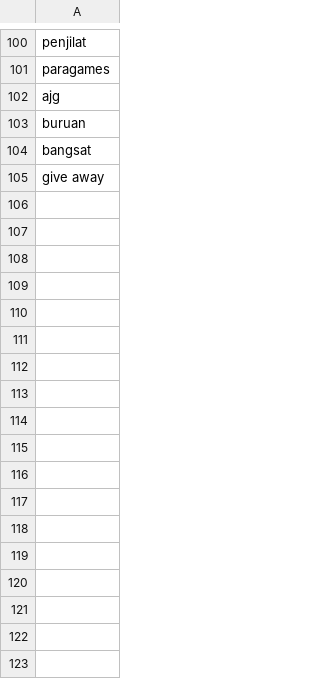
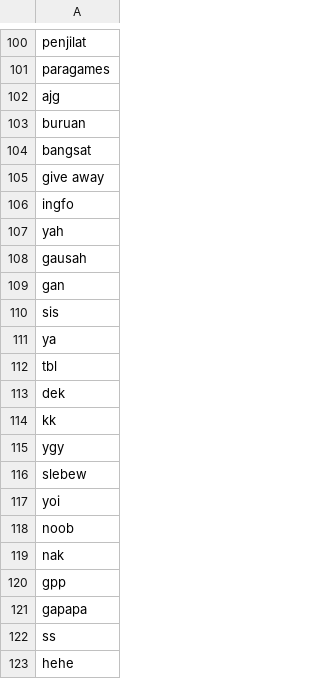
Before and after one commit to Braincore-id/IndoTWEEST, a CSV file: stopwords_twitter.csv, drawn as a sheet; only a part is shown, gaps mark what is left out; the diff names each change by its address in the sheet, - before the commit and + after, or states it on an @@ line.

```diff
--- a/stopwords_twitter.csv
+++ b/stopwords_twitter.csv
+row 106: ingfo
+row 107: yah
+row 108: gausah
+row 109: gan
+row 110: sis
+row 111: ya
+row 112: tbl
+row 113: dek
+row 114: kk
+row 115: ygy
+row 116: slebew
+row 117: yoi
+row 118: noob
+row 119: nak
+row 120: gpp
+row 121: gapapa
+row 122: ss
+row 123: hehe
```
Also changed, not shown: 1 other file.
